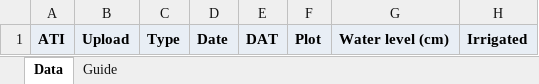
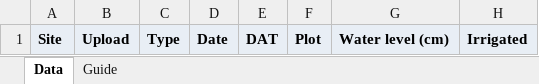
Before and after one commit to akamiyat-cyber/ati-monitor, an Excel workbook: ATI_Monitor_Shared_TEMPLATE.xlsx, sheet Data, drawn as a sheet; only a part is shown; values as stored, in another font and other column widths than the file's, no borders; the diff names each change by its address in the sheet, - before the commit and + after, or states it on an @@ line.

```diff
--- a/ATI_Monitor_Shared_TEMPLATE.xlsx (sheet Data)
+++ b/ATI_Monitor_Shared_TEMPLATE.xlsx (sheet Data)
-A1: ATI
+A1: Site
```
Also changed, not shown: sheet Guide, 9 other files.
